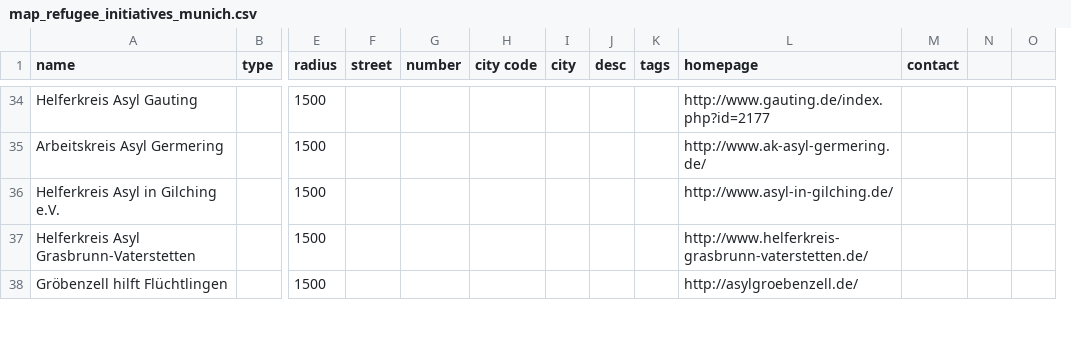
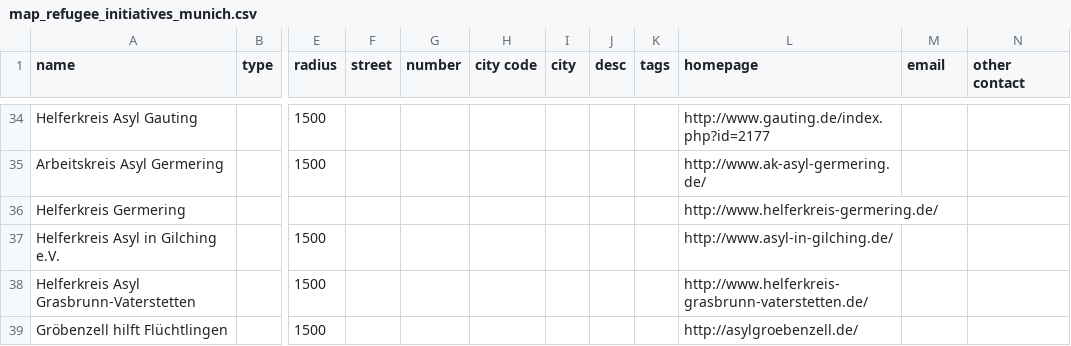
Before and after one commit to muc-fluechtlingsrat/helferkreis-map, a CSV file: data/map_refugee_initiatives_munich.csv, drawn as a sheet; only a part is shown, gaps mark what is left out; removed rows and columns are numbered as before the commit, all else as after; rows hold the shown columns only; the diff covers the shown part only; the diff names each change by its address in the sheet, - before the commit and + after, or states it on an @@ line.

Commit message:
new data

```diff
--- a/data/map_refugee_initiatives_munich.csv
+++ b/data/map_refugee_initiatives_munich.csv
-column N, empty
-column O, empty
+column N (other contact), empty
-M1: contact
+M1: email
+row 36: Helferkreis Germering |  |  |  |  |  |  |  |  | http://www.helferkreis-germering.de/
```
Also changed, not shown: 2 added rows and 14 edited cells elsewhere in this file.
